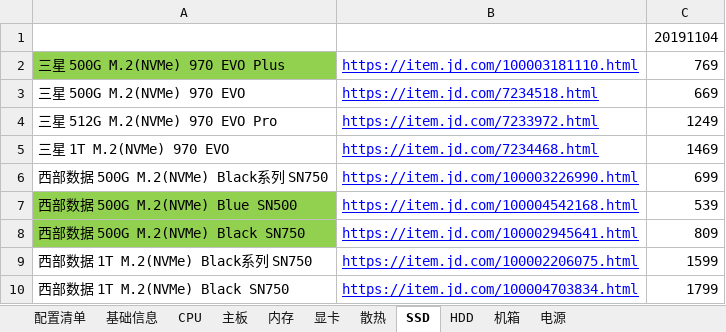
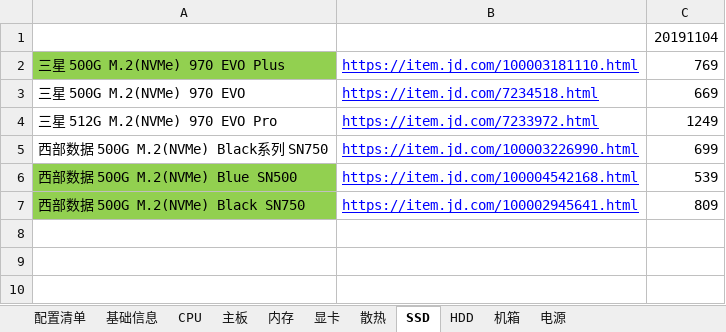
Before and after one commit to aoyueRay/PublicDoc, an Excel workbook: 装机清单.xlsx, sheet SSD, drawn as a sheet; values as stored, in another font and other column widths than the file's, no borders; the diff names each change by its address in the sheet, - before the commit and + after, or states it on an @@ line.

```diff
--- a/装机清单.xlsx (sheet SSD)
+++ b/装机清单.xlsx (sheet SSD)
-row 5: 三星 1T M.2(NVMe) 970 EVO | https://item.jd.com/7234468.html | 1469
-row 9: 西部数据 1T M.2(NVMe) Black系列 SN750 | https://item.jd.com/100002206075.html | 1599
-row 10: 西部数据 1T M.2(NVMe) Black SN750 | https://item.jd.com/100004703834.html | 1799
```
Also changed, not shown: sheet 显卡, sheet 基础信息, sheet 配置清单, sheet HDD, formulas that keep their value, hidden cells.
